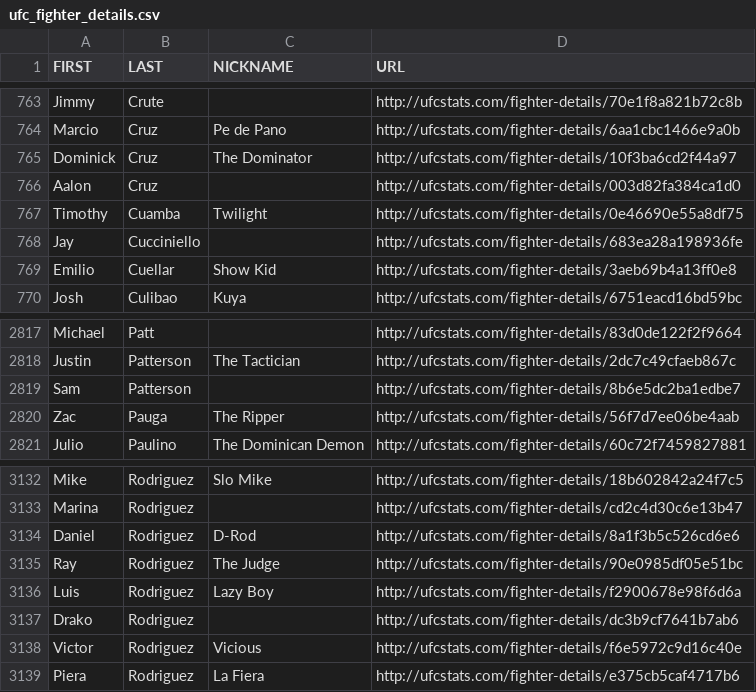
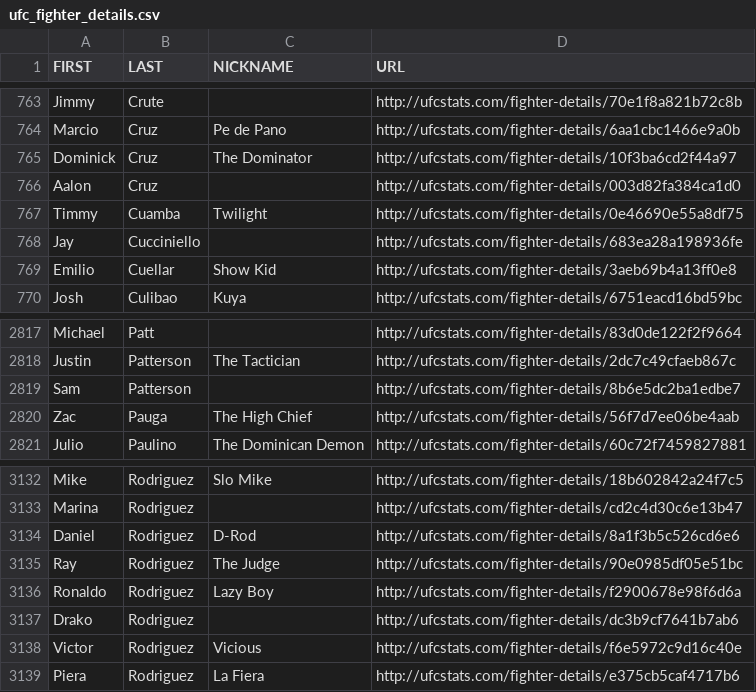
Before and after one commit to rajdesai1/UFC-Stats-Scrap, a CSV file: ufc_fighter_details.csv, drawn as a sheet; only a part is shown, gaps mark what is left out; the diff covers the shown part only.

```diff
--- a/ufc_fighter_details.csv
+++ b/ufc_fighter_details.csv
@@ -766,3 +766,3 @@ Dominick,Cruz,The Dominator,http://ufcstats.com/fighter-details/10f3ba6cd2f44a97
 Aalon,Cruz,,http://ufcstats.com/fighter-details/003d82fa384ca1d0
-Timothy,Cuamba,Twilight,http://ufcstats.com/fighter-details/0e46690e55a8df75
+Timmy,Cuamba,Twilight,http://ufcstats.com/fighter-details/0e46690e55a8df75
 Jay,Cucciniello,,http://ufcstats.com/fighter-details/683ea28a198936fe
@@ -2819,3 +2819,3 @@ Justin,Patterson,The Tactician,http://ufcstats.com/fighter-details/2dc7c49cfaeb8
 Sam,Patterson,,http://ufcstats.com/fighter-details/8b6e5dc2ba1edbe7
-Zac,Pauga,The Ripper,http://ufcstats.com/fighter-details/56f7d7ee06be4aab
+Zac,Pauga,The High Chief,http://ufcstats.com/fighter-details/56f7d7ee06be4aab
 Julio,Paulino,The Dominican Demon,http://ufcstats.com/fighter-details/60c72f7459827881
@@ -3135,3 +3135,3 @@ Daniel,Rodriguez,D-Rod,http://ufcstats.com/fighter-details/8a1f3b5c526cd6e6
 Ray,Rodriguez,The Judge,http://ufcstats.com/fighter-details/90e0985df05e51bc
-Luis,Rodriguez,Lazy Boy,http://ufcstats.com/fighter-details/f2900678e98f6d6a
+Ronaldo,Rodriguez,Lazy Boy,http://ufcstats.com/fighter-details/f2900678e98f6d6a
 Drako,Rodriguez,,http://ufcstats.com/fighter-details/dc3b9cf7641b7ab6
```
Also changed, not shown: 2 added rows, 1 removed row and 3 edited cells elsewhere in this file, ufc_fighter_tott.csv.
